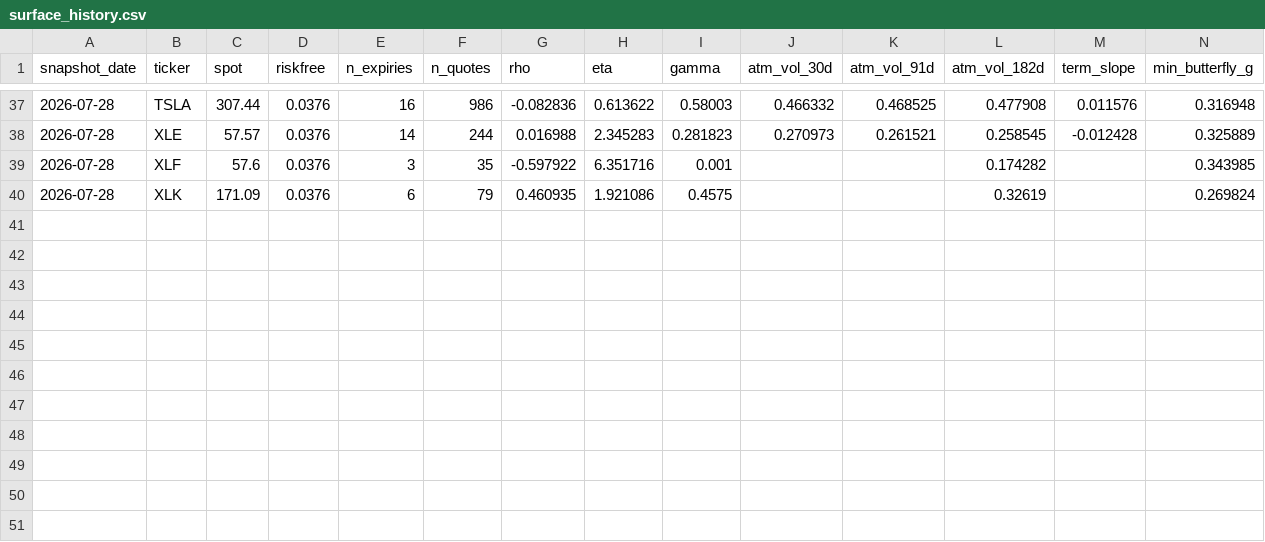
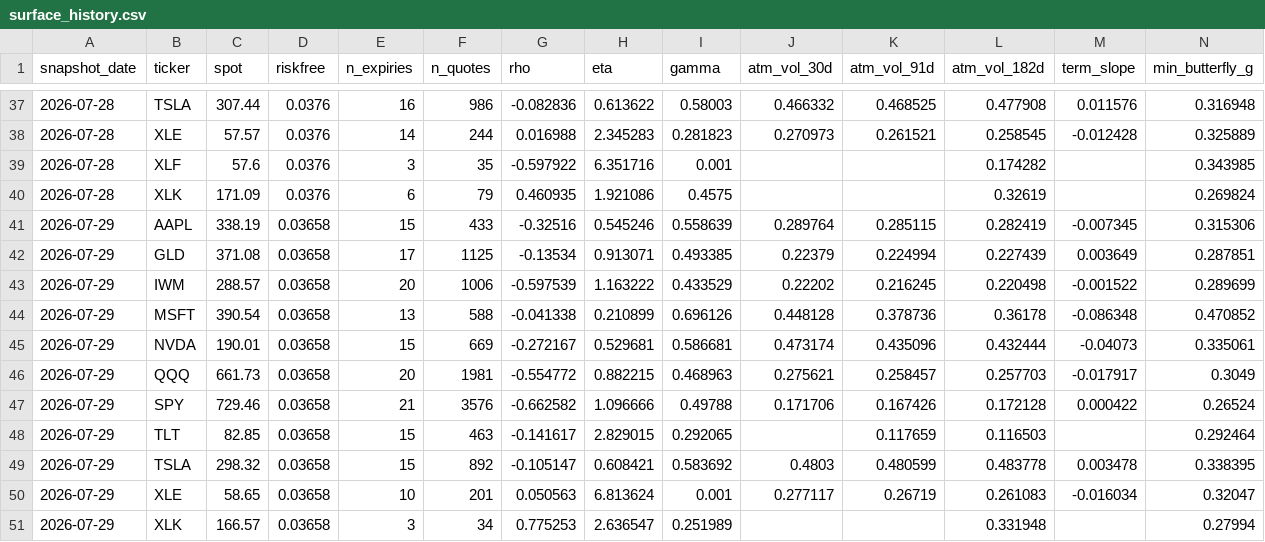
Before and after one commit to Thomas-quinn7/options-toolkit, a CSV file: vol_snapshots/surface_history.csv, drawn as a sheet; only a part is shown, gaps mark what is left out; rows hold the shown columns only; the diff names each change by its address in the sheet, - before the commit and + after, or states it on an @@ line.

Commit message:
vol_snapshots: daily surface fit 2026-07-29

```diff
--- a/vol_snapshots/surface_history.csv
+++ b/vol_snapshots/surface_history.csv
+row 41: 2026-07-29 | AAPL | 338.19 | 0.03658 | 15 | 433 | -0.32516 | 0.545246 | 0.558639 | 0.289764 | 0.285115 | 0.282419 | -0.007345 | 0.315306
+row 42: 2026-07-29 | GLD | 371.08 | 0.03658 | 17 | 1125 | -0.13534 | 0.913071 | 0.493385 | 0.22379 | 0.224994 | 0.227439 | 0.003649 | 0.287851
+row 43: 2026-07-29 | IWM | 288.57 | 0.03658 | 20 | 1006 | -0.597539 | 1.163222 | 0.433529 | 0.22202 | 0.216245 | 0.220498 | -0.001522 | 0.289699
+row 44: 2026-07-29 | MSFT | 390.54 | 0.03658 | 13 | 588 | -0.041338 | 0.210899 | 0.696126 | 0.448128 | 0.378736 | 0.36178 | -0.086348 | 0.470852
+row 45: 2026-07-29 | NVDA | 190.01 | 0.03658 | 15 | 669 | -0.272167 | 0.529681 | 0.586681 | 0.473174 | 0.435096 | 0.432444 | -0.04073 | 0.335061
+row 46: 2026-07-29 | QQQ | 661.73 | 0.03658 | 20 | 1981 | -0.554772 | 0.882215 | 0.468963 | 0.275621 | 0.258457 | 0.257703 | -0.017917 | 0.3049
+row 47: 2026-07-29 | SPY | 729.46 | 0.03658 | 21 | 3576 | -0.662582 | 1.096666 | 0.49788 | 0.171706 | 0.167426 | 0.172128 | 0.000422 | 0.26524
+row 48: 2026-07-29 | TLT | 82.85 | 0.03658 | 15 | 463 | -0.141617 | 2.829015 | 0.292065 |  | 0.117659 | 0.116503 |  | 0.292464
+row 49: 2026-07-29 | TSLA | 298.32 | 0.03658 | 15 | 892 | -0.105147 | 0.608421 | 0.583692 | 0.4803 | 0.480599 | 0.483778 | 0.003478 | 0.338395
+row 50: 2026-07-29 | XLE | 58.65 | 0.03658 | 10 | 201 | 0.050563 | 6.813624 | 0.001 | 0.277117 | 0.26719 | 0.261083 | -0.016034 | 0.32047
+row 51: 2026-07-29 | XLK | 166.57 | 0.03658 | 3 | 34 | 0.775253 | 2.636547 | 0.251989 |  |  | 0.331948 |  | 0.27994
```
Also changed, not shown: vol_snapshots/replay_history.csv, 2 other files.
